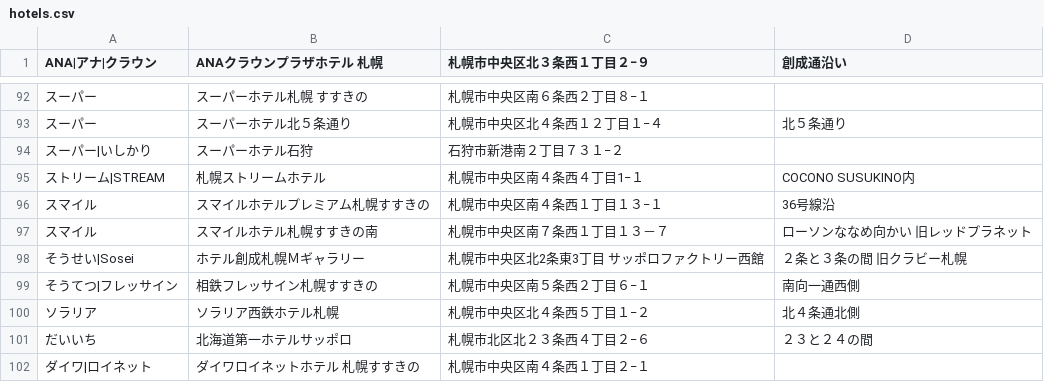
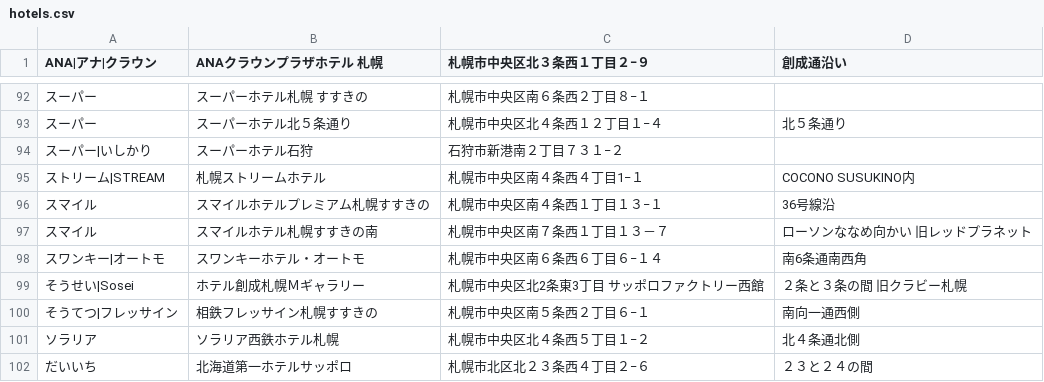
Before and after one commit to mjmu-web/sapporo_hotel_list, a CSV file: data/hotels.csv, drawn as a sheet; only a part is shown, gaps mark what is left out; the shorter side is filled out with more unchanged rows; the diff names each change by its address in the sheet, - before the commit and + after, or states it on an @@ line.

Commit message:
Update hotels.csv from admin panel

```diff
--- a/data/hotels.csv
+++ b/data/hotels.csv
+row 98: スワンキー|オートモ | スワンキーホテル・オートモ | 札幌市中央区南６条西６丁目６−１４ | 南6条通南西角
```
